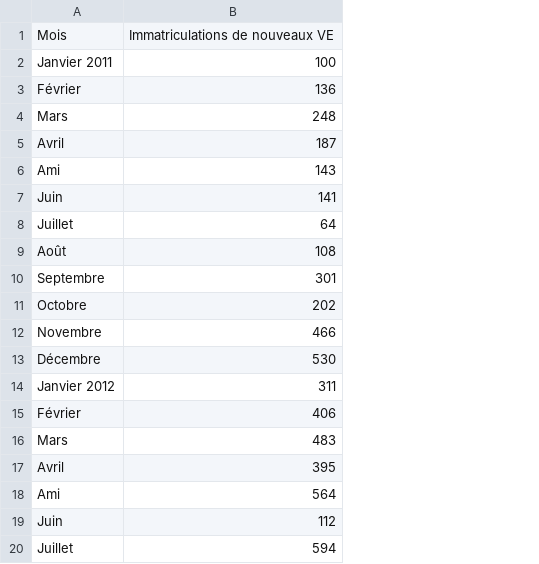
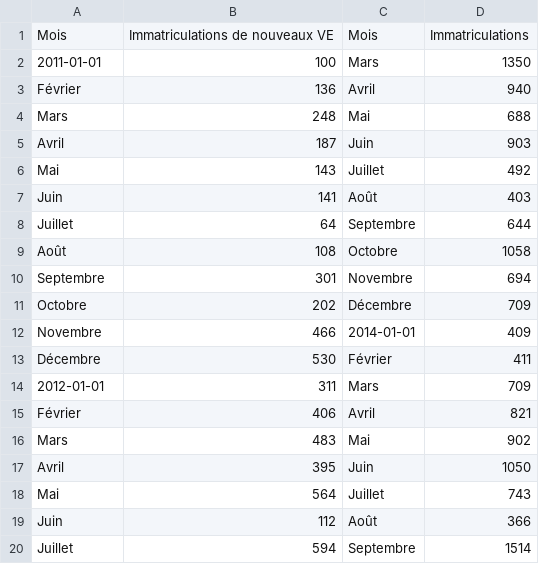
Before and after one commit to NirnaethArniedi/PSC-git, a CSV file: Rapport/fig/tableau1.csv, drawn as a sheet; only a part is shown; the diff covers the shown part only; the diff names each change by its address in the sheet, - before the commit and + after, or states it on an @@ line.

```diff
--- a/Rapport/fig/tableau1.csv
+++ b/Rapport/fig/tableau1.csv
+column C, rows 1-20: Mois | Mars | Avril | Mai | Juin | Juillet | Août | Septembre | Octobre | Novembre | Décembre | 2014-01-01 | Février | Mars | Avril | Mai | Juin | Juillet | Août | Septembre
+column D, rows 1-20: Immatriculations | 1350 | 940 | 688 | 903 | 492 | 403 | 644 | 1058 | 694 | 709 | 409 | 411 | 709 | 821 | 902 | 1050 | 743 | 366 | 1514
-A2: Janvier 2011
+A2: 2011-01-01
-A6: Ami
+A6: Mai
-A14: Janvier 2012
+A14: 2012-01-01
-A18: Ami
+A18: Mai
```
Also changed, not shown: 26 removed rows and 1 edited cell elsewhere in this file, 52 other files.
